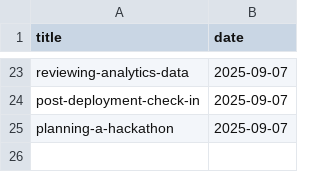
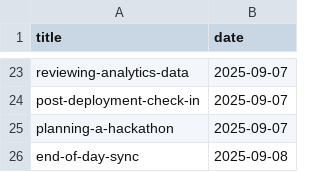
Before and after one commit to muhfaris/english-vocabulary, a CSV file: dialogues.csv, drawn as a sheet; only a part is shown, gaps mark what is left out; the diff names each change by its address in the sheet, - before the commit and + after, or states it on an @@ line.

```diff
--- a/dialogues.csv
+++ b/dialogues.csv
+row 26: end-of-day-sync | 2025-09-08
```
Also changed, not shown: 1 other file.
